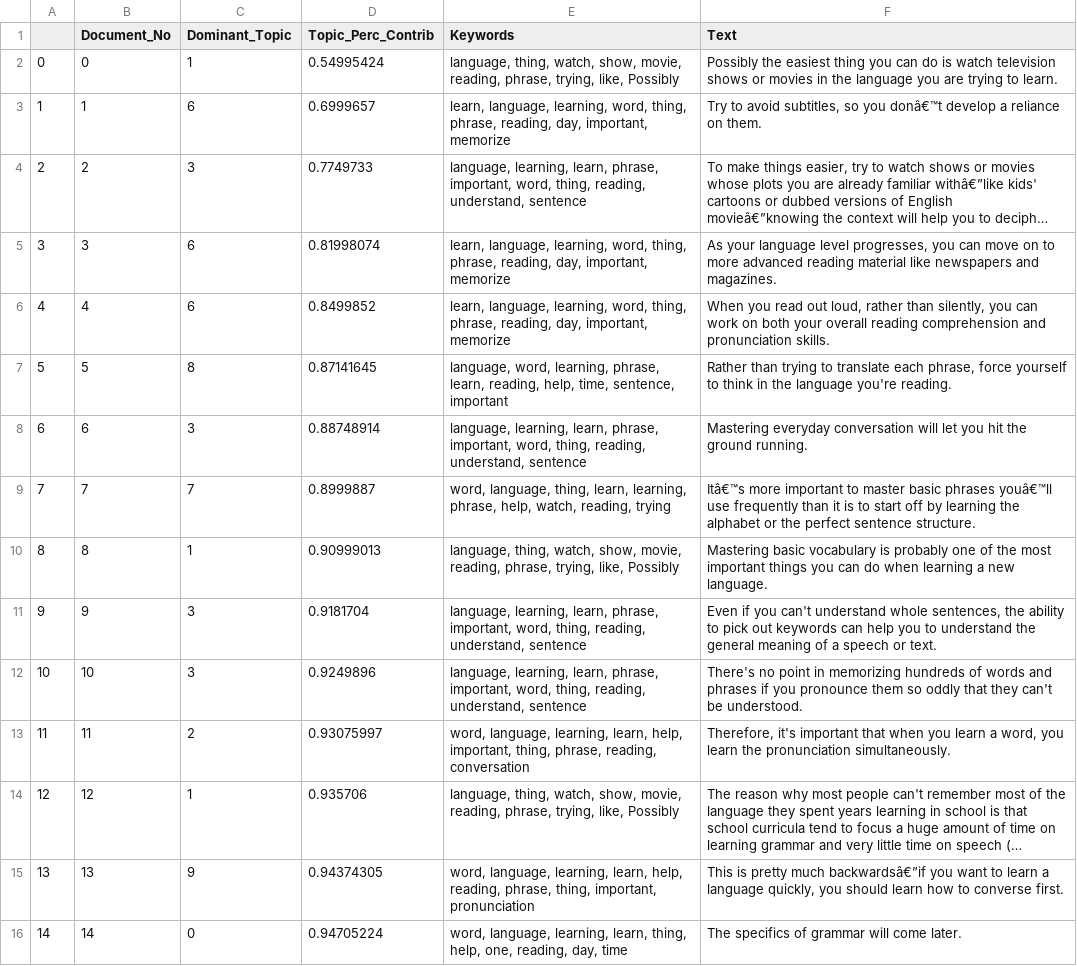
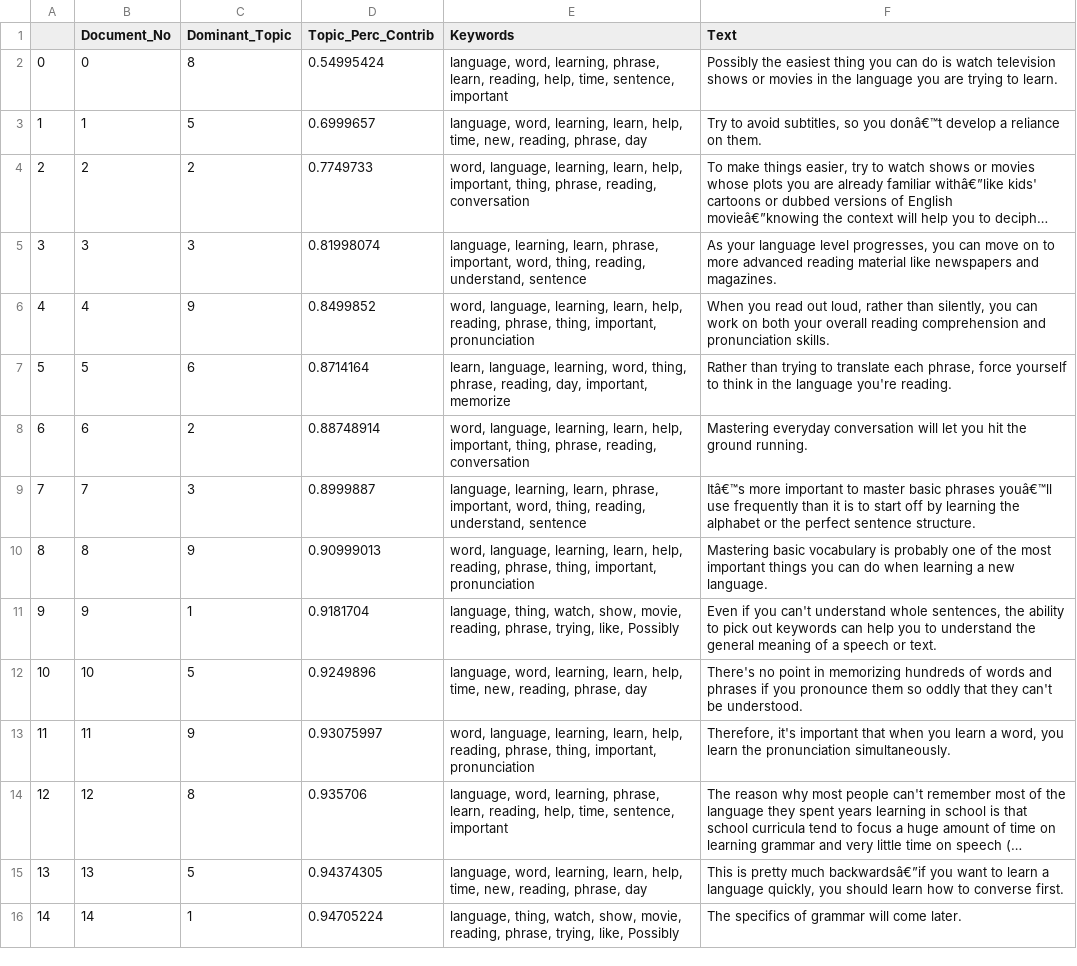
Before and after one commit to kanishk990/Extractive-Text-Summarization-with-Topic-Modeling, a CSV file: PreClusteringData/dt.csv, drawn as a sheet; only a part is shown; long unchanged cells end in …; the diff covers the shown part only; the diff names each change by its address in the sheet, - before the commit and + after, or states it on an @@ line.

```diff
--- a/PreClusteringData/dt.csv
+++ b/PreClusteringData/dt.csv
-C2 (Dominant_Topic): 1
+C2 (Dominant_Topic): 8
-E2 (Keywords): language, thing, watch, show, movie, reading, phrase, trying, like, Possibly
+E2 (Keywords): language, word, learning, phrase, learn, reading, help, time, sentence, important
-C3 (Dominant_Topic): 6
+C3 (Dominant_Topic): 5
-E3 (Keywords): learn, language, learning, word, thing, phrase, reading, day, important, memorize
+E3 (Keywords): language, word, learning, learn, help, time, new, reading, phrase, day
-C4 (Dominant_Topic): 3
+C4 (Dominant_Topic): 2
-E4 (Keywords): language, learning, learn, phrase, important, word, thing, reading, understand, sentence
+E4 (Keywords): word, language, learning, learn, help, important, thing, phrase, reading, conversation
-C5 (Dominant_Topic): 6
+C5 (Dominant_Topic): 3
-E5 (Keywords): learn, language, learning, word, thing, phrase, reading, day, important, memorize
+E5 (Keywords): language, learning, learn, phrase, important, word, thing, reading, understand, sentence
-C6 (Dominant_Topic): 6
+C6 (Dominant_Topic): 9
-E6 (Keywords): learn, language, learning, word, thing, phrase, reading, day, important, memorize
+E6 (Keywords): word, language, learning, learn, help, reading, phrase, thing, important, pronunciation
-C7 (Dominant_Topic): 8
+C7 (Dominant_Topic): 6
-D7 (Topic_Perc_Contrib): 0.87141645
+D7 (Topic_Perc_Contrib): 0.8714164
-E7 (Keywords): language, word, learning, phrase, learn, reading, help, time, sentence, important
+E7 (Keywords): learn, language, learning, word, thing, phrase, reading, day, important, memorize
-C8 (Dominant_Topic): 3
+C8 (Dominant_Topic): 2
-E8 (Keywords): language, learning, learn, phrase, important, word, thing, reading, understand, sentence
+E8 (Keywords): word, language, learning, learn, help, important, thing, phrase, reading, conversation
-C9 (Dominant_Topic): 7
+C9 (Dominant_Topic): 3
-E9 (Keywords): word, language, thing, learn, learning, phrase, help, watch, reading, trying
+E9 (Keywords): language, learning, learn, phrase, important, word, thing, reading, understand, sentence
-C10 (Dominant_Topic): 1
+C10 (Dominant_Topic): 9
-E10 (Keywords): language, thing, watch, show, movie, reading, phrase, trying, like, Possibly
+E10 (Keywords): word, language, learning, learn, help, reading, phrase, thing, important, pronunciation
-C11 (Dominant_Topic): 3
+C11 (Dominant_Topic): 1
-E11 (Keywords): language, learning, learn, phrase, important, word, thing, reading, understand, sentence
+E11 (Keywords): language, thing, watch, show, movie, reading, phrase, trying, like, Possibly
-C12 (Dominant_Topic): 3
+C12 (Dominant_Topic): 5
-E12 (Keywords): language, learning, learn, phrase, important, word, thing, reading, understand, sentence
+E12 (Keywords): language, word, learning, learn, help, time, new, reading, phrase, day
-C13 (Dominant_Topic): 2
+C13 (Dominant_Topic): 9
-E13 (Keywords): …learn, help, important, thing, phrase, reading, conversation
+E13 (Keywords): …learn, help, reading, phrase, thing, important, pronunciation
-C14 (Dominant_Topic): 1
+C14 (Dominant_Topic): 8
-E14 (Keywords): language, thing, watch, show, movie, reading, phrase, trying, like, Possibly
+E14 (Keywords): language, word, learning, phrase, learn, reading, help, time, sentence, important
-C15 (Dominant_Topic): 9
+C15 (Dominant_Topic): 5
-E15 (Keywords): word, language, learning, learn, help, reading, phrase, thing, important, pronunciation
+E15 (Keywords): language, word, learning, learn, help, time, new, reading, phrase, day
-C16 (Dominant_Topic): 0
+C16 (Dominant_Topic): 1
-E16 (Keywords): word, language, learning, learn, thing, help, one, reading, day, time
+E16 (Keywords): language, thing, watch, show, movie, reading, phrase, trying, like, Possibly
```
Also changed, not shown: 37 edited cells elsewhere in this file, PreClusteringData/mrdfet.csv, 1 other file.
